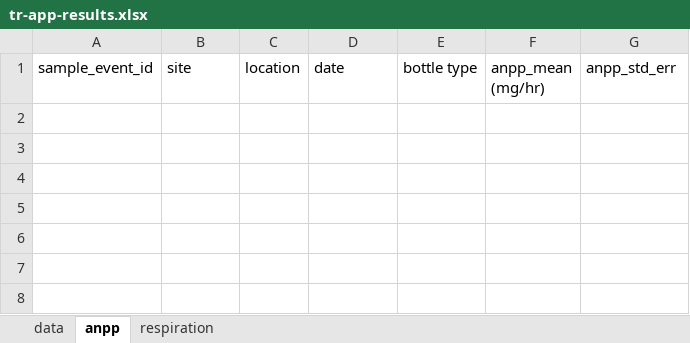
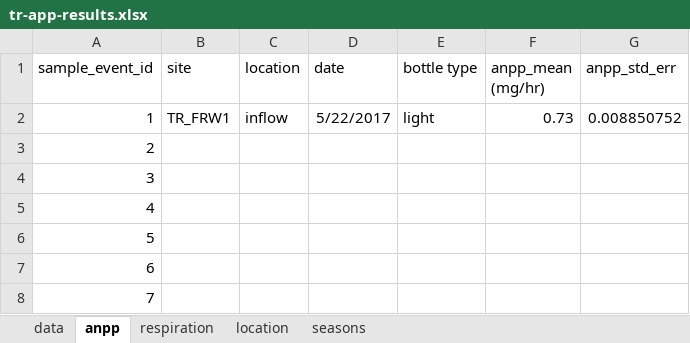
Before and after one commit to weel-lab/app, an Excel workbook: results/tr-app-results.xlsx, sheet anpp, drawn as a sheet; values as stored, in another font and other column widths than the file's, no borders; the diff names each change by its address in the sheet, - before the commit and + after, or states it on an @@ line.

Commit message:
added in intitial analysis steps
added formulas and steps for anpp, respiration, and location/season

```diff
--- a/results/tr-app-results.xlsx (sheet anpp)
+++ b/results/tr-app-results.xlsx (sheet anpp)
+sheet tab: location
+sheet tab: seasons
+row 2: 1 | TR_FRW1 | inflow | 5/22/2017 | light | 0.73 | 0.008850752
+row 3: 2
+row 4: 3
+row 5: 4
+row 6: 5
+row 7: 6
+row 8: 7
```
Also changed, not shown: sheet data, sheet respiration.
